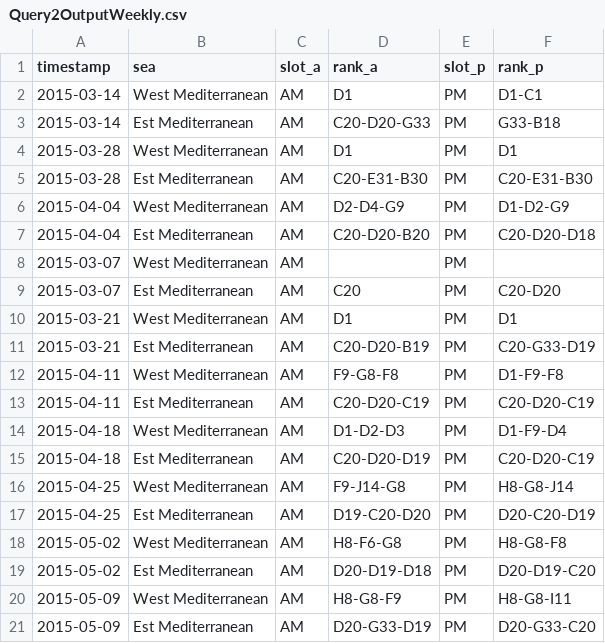
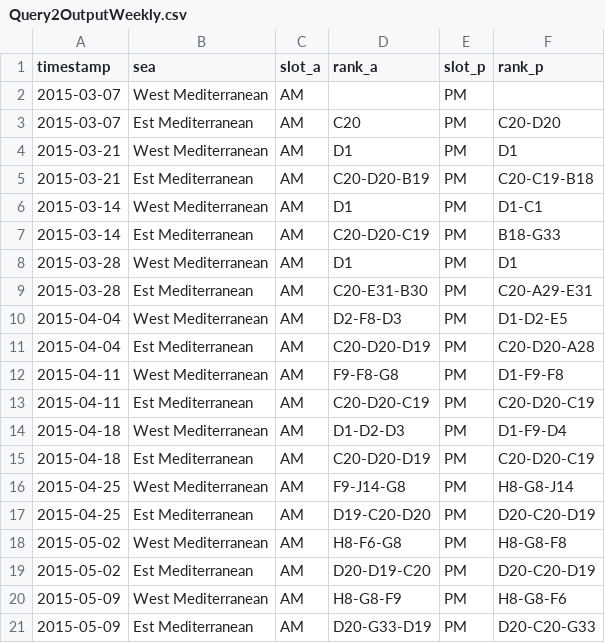
Before and after one commit to marcomarcucci30/SABD_project2, a CSV file: Results/Query2OutputWeekly.csv, drawn as a sheet.

```diff
--- a/Results/Query2OutputWeekly.csv
+++ b/Results/Query2OutputWeekly.csv
@@ -1,8 +1,2 @@
 timestamp,sea,slot_a,rank_a,slot_p,rank_p
-2015-03-14,West Mediterranean,AM,D1,PM,D1-C1
-2015-03-14,Est Mediterranean,AM,C20-D20-G33,PM,G33-B18
-2015-03-28,West Mediterranean,AM,D1,PM,D1
-2015-03-28,Est Mediterranean,AM,C20-E31-B30,PM,C20-E31-B30
-2015-04-04,West Mediterranean,AM,D2-D4-G9,PM,D1-D2-G9
-2015-04-04,Est Mediterranean,AM,C20-D20-B20,PM,C20-D20-D18
 2015-03-07,West Mediterranean,AM,,PM,
@@ -10,4 +4,10 @@ timestamp,sea,slot_a,rank_a,slot_p,rank_p
 2015-03-21,West Mediterranean,AM,D1,PM,D1
-2015-03-21,Est Mediterranean,AM,C20-D20-B19,PM,C20-G33-D19
-2015-04-11,West Mediterranean,AM,F9-G8-F8,PM,D1-F9-F8
+2015-03-21,Est Mediterranean,AM,C20-D20-B19,PM,C20-C19-B18
+2015-03-14,West Mediterranean,AM,D1,PM,D1-C1
+2015-03-14,Est Mediterranean,AM,C20-D20-C19,PM,B18-G33
+2015-03-28,West Mediterranean,AM,D1,PM,D1
+2015-03-28,Est Mediterranean,AM,C20-E31-B30,PM,C20-A29-E31
+2015-04-04,West Mediterranean,AM,D2-F8-D3,PM,D1-D2-E5
+2015-04-04,Est Mediterranean,AM,C20-D20-D19,PM,C20-D20-A28
+2015-04-11,West Mediterranean,AM,F9-F8-G8,PM,D1-F9-F8
 2015-04-11,Est Mediterranean,AM,C20-D20-C19,PM,C20-D20-C19
@@ -18,4 +18,4 @@ timestamp,sea,slot_a,rank_a,slot_p,rank_p
 2015-05-02,West Mediterranean,AM,H8-F6-G8,PM,H8-G8-F8
-2015-05-02,Est Mediterranean,AM,D20-D19-D18,PM,D20-D19-C20
-2015-05-09,West Mediterranean,AM,H8-G8-F9,PM,H8-G8-I11
-2015-05-09,Est Mediterranean,AM,D20-G33-D19,PM,D20-G33-C20
+2015-05-02,Est Mediterranean,AM,D20-D19-C20,PM,D20-C20-D19
+2015-05-09,West Mediterranean,AM,H8-G8-F9,PM,H8-G8-F6
+2015-05-09,Est Mediterranean,AM,D20-G33-D19,PM,D20-C20-G33
```
Also changed, not shown: Results/Query1OutputMonthly.csv, Results/Query1OutputWeekly.csv, 8 other files.
